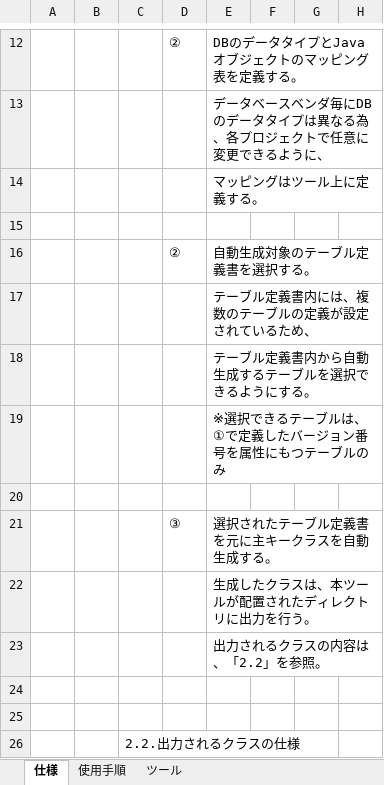
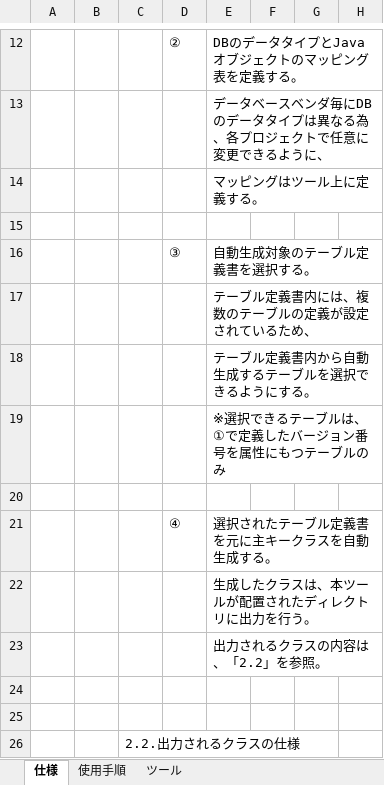
Before and after one commit to nablarch-development-standards/nablarch-development-standards-tools, an Excel workbook: DB設計関連/排他制御主キークラス自動生成ツール.xlsm, sheet 仕様, drawn as a sheet; only a part is shown, gaps mark what is left out; values as stored, in another font and other column widths than the file's, no borders; charts and pictures not drawn; the diff names each change by its address in the sheet, - before the commit and + after, or states it on an @@ line.

```diff
--- a/DB設計関連/排他制御主キークラス自動生成ツール.xlsm (sheet 仕様)
+++ b/DB設計関連/排他制御主キークラス自動生成ツール.xlsm (sheet 仕様)
-D16: ②
+D16: ③
-D21: ③
+D21: ④
```
Also changed, not shown: charts or pictures, バッチ開発補助/シェルスクリプト自動生成ツール.xlsm, バッチ開発補助/シェル共通設定.xlsx, 24 other files.
